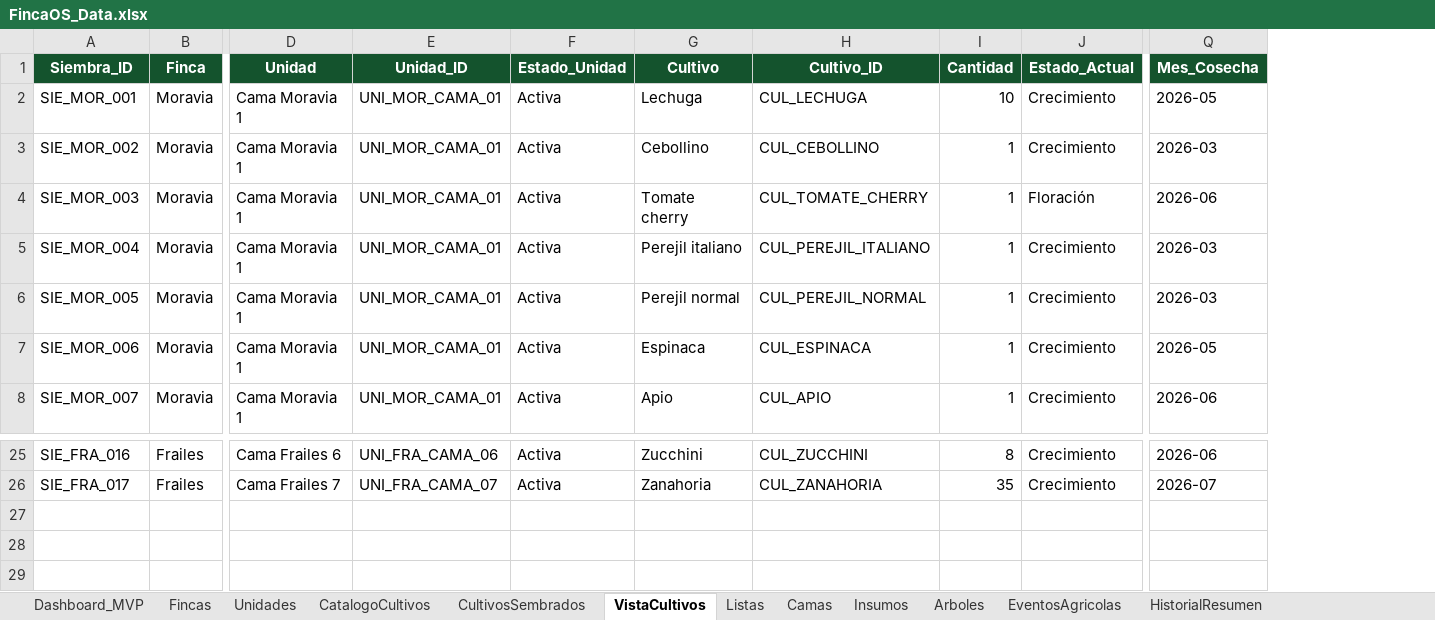
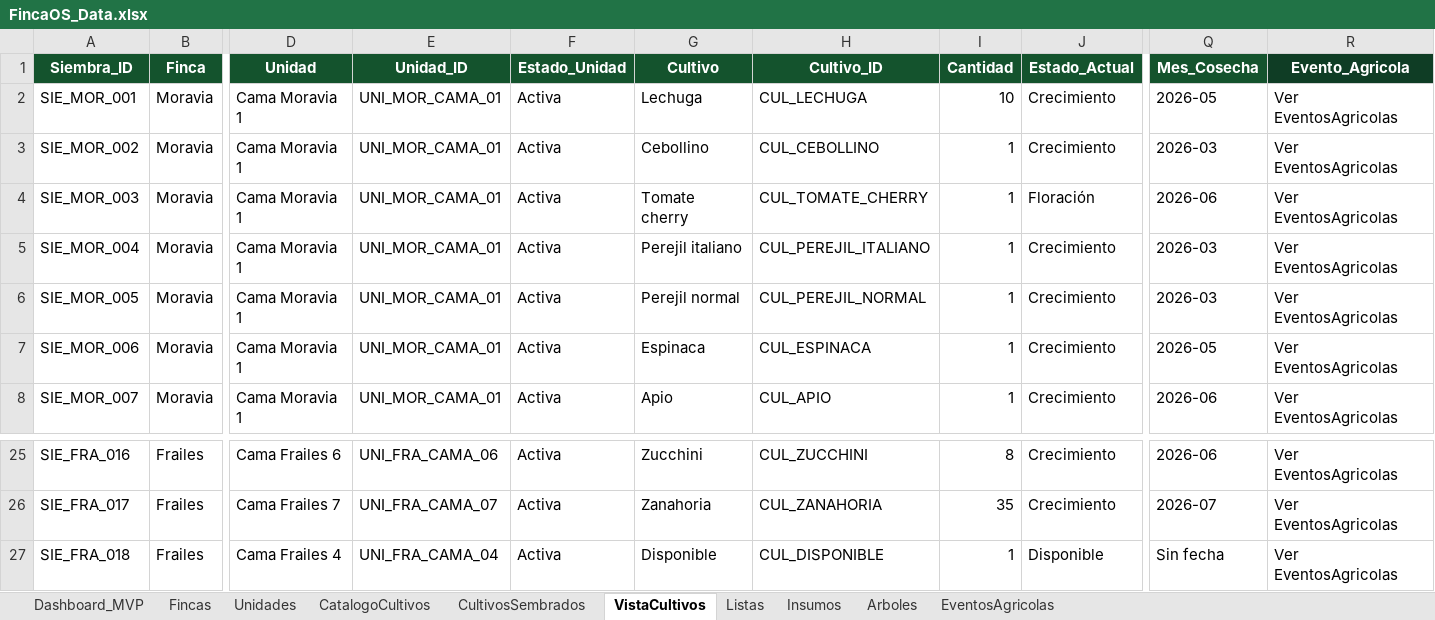
Before and after one commit to theopen24/HydraQ, an Excel workbook: FincaOS_Data.xlsx, sheet VistaCultivos, drawn as a sheet; only a part is shown, gaps mark what is left out; values as stored, in another font and other column widths than the file's, no borders; table styles not drawn; rows hold the shown columns only; the diff names each change by its address in the sheet, - before the commit and + after, or states it on an @@ line.

```diff
--- a/FincaOS_Data.xlsx (sheet VistaCultivos)
+++ b/FincaOS_Data.xlsx (sheet VistaCultivos)
-sheet tab: Camas
-sheet tab: HistorialResumen
+column R (Evento_Agricola), rows 2-8: all Ver EventosAgricolas; rows 25-26: Ver EventosAgricolas | Ver EventosAgricolas
+row 27: SIE_FRA_018 | Frailes | Cama Frailes 4 | UNI_FRA_CAMA_04 | Activa | Disponible | CUL_DISPONIBLE | 1 | Disponible | Sin fecha | Ver EventosAgricolas
```
Also changed, not shown: sheet EventosAgricolas, sheet Arboles, sheet Insumos, sheet Listas, sheet CultivosSembrados, sheet Dashboard_MVP, 1 more sheet, 1 other file.
